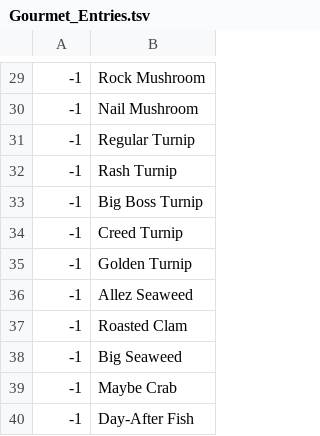
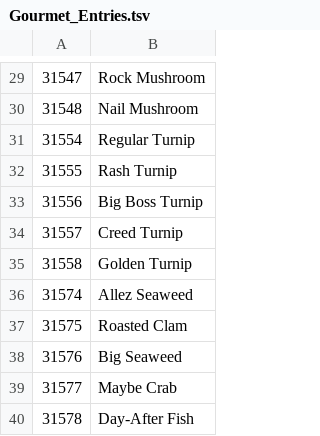
Before and after one commit to lukeTrademark/LKS-Cheat-Tool, a TSV file: LKS-Cheat-Tool/LKS-Cheat-Tool/Tables/Gourmet_Entries.tsv, drawn as a sheet; only a part is shown, gaps mark what is left out; the diff covers the shown part only.

```diff
--- a/LKS-Cheat-Tool/LKS-Cheat-Tool/Tables/Gourmet_Entries.tsv
+++ b/LKS-Cheat-Tool/LKS-Cheat-Tool/Tables/Gourmet_Entries.tsv
@@ -29,12 +29,12 @@
--1	Rock Mushroom
--1	Nail Mushroom
--1	Regular Turnip
--1	Rash Turnip
--1	Big Boss Turnip
--1	Creed Turnip
--1	Golden Turnip
--1	Allez Seaweed
--1	Roasted Clam
--1	Big Seaweed
--1	Maybe Crab
--1	Day-After Fish
+31547	Rock Mushroom
+31548	Nail Mushroom
+31554	Regular Turnip
+31555	Rash Turnip
+31556	Big Boss Turnip
+31557	Creed Turnip
+31558	Golden Turnip
+31574	Allez Seaweed
+31575	Roasted Clam
+31576	Big Seaweed
+31577	Maybe Crab
+31578	Day-After Fish
```
Also changed, not shown: 28 edited cells elsewhere in this file.
